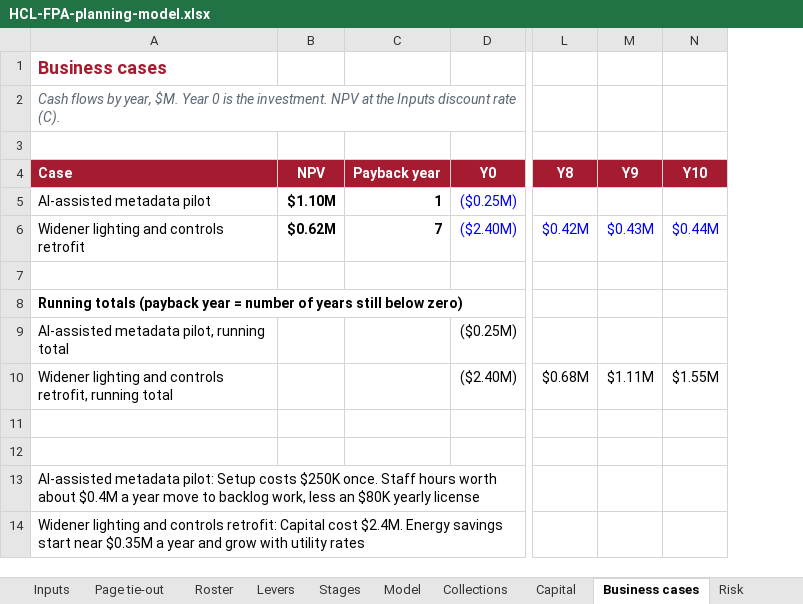
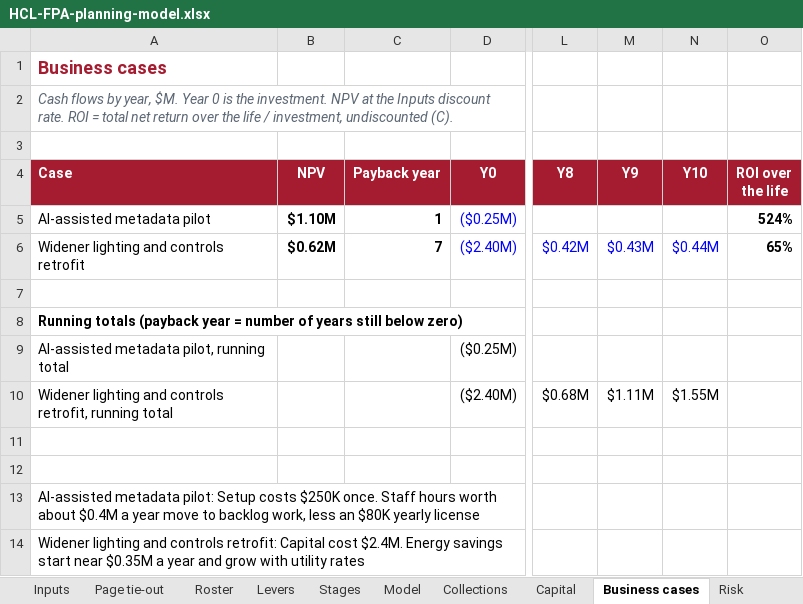
Before and after one commit to Narissa-PgM/HCL_FPA, an Excel workbook: HCL-FPA-planning-model.xlsx, sheet Business cases, drawn as a sheet; only a part is shown, gaps mark what is left out; values as stored, in another font and other column widths than the file's, no borders; the diff names each change by its address in the sheet, - before the commit and + after, or states it on an @@ line.

```diff
--- a/HCL-FPA-planning-model.xlsx (sheet Business cases)
+++ b/HCL-FPA-planning-model.xlsx (sheet Business cases)
+column O (ROI over the life), rows 5-6: 524% | 65%
-A2 (Case): …Inputs discount rate (C).
+A2 (Case): …Inputs discount rate. ROI = total net return over the life / investment, undiscounted (C).
```
Also changed, not shown: sheet Page tie-out, sheet Checks, formulas that keep their value, 1 other file.
